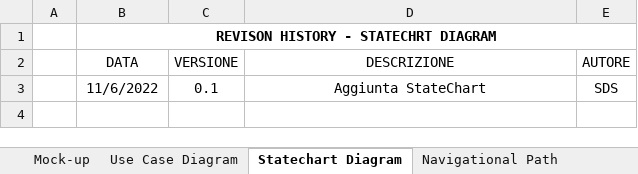
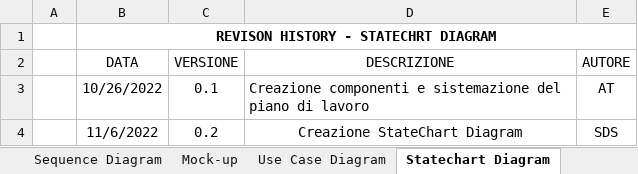
Before and after one commit to a-ture/WoodLot, an Excel workbook: Documenti di Progetto/Revision History - Figma.xlsx, sheet Statechart Diagram, drawn as a sheet; values as stored, in another font and other column widths than the file's, no borders; table styles not drawn; addresses are those after the commit; the diff names each change by its address in the sheet, - before the commit and + after, or states it on an @@ line.

```diff
--- a/Documenti di Progetto/Revision History - Figma.xlsx (sheet Statechart Diagram)
+++ b/Documenti di Progetto/Revision History - Figma.xlsx (sheet Statechart Diagram)
+sheet tab: Sequence Diagram
+row 3:  | 10/26/2022 | 0.1 | Creazione componenti e sistemazione del piano di lavoro | AT
-C4 (VERSIONE): 0.1
+C4 (VERSIONE): 0.2
-D4 (DESCRIZIONE): Aggiunta StateChart
+D4 (DESCRIZIONE): Creazione StateChart Diagram
```
Also changed, not shown: sheet Use Case Diagram, sheet Mock-up, sheet Navigational Path, sheet Class Diagram.
